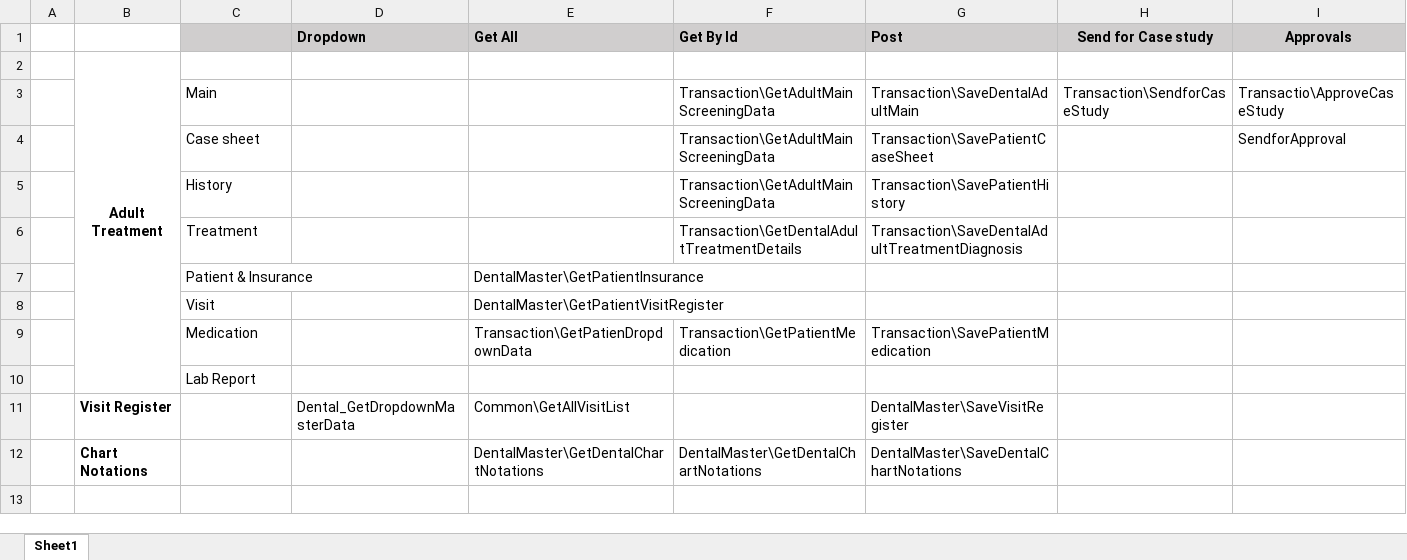
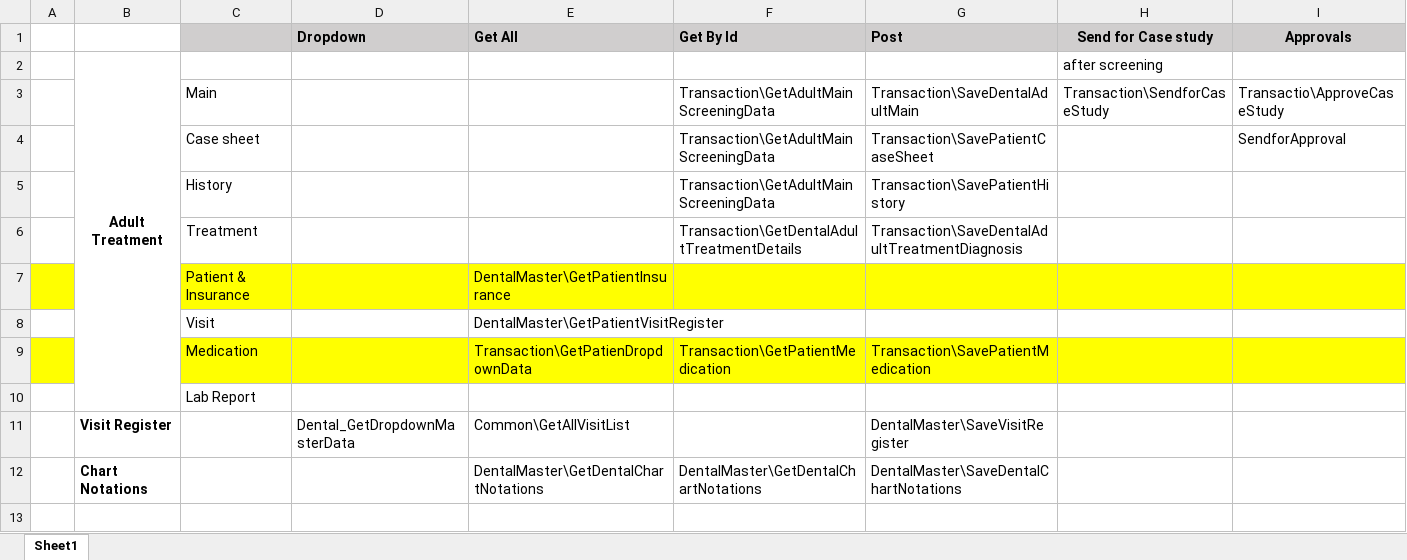
Before and after one commit to syedaamirali-dev/10SoftClinic, an Excel workbook: APIs.xlsx, sheet Sheet1, drawn as a sheet; only a part is shown; values as stored, in another font and other column widths than the file's, no borders; the diff covers the shown part only; the diff names each change by its address in the sheet, - before the commit and + after, or states it on an @@ line.

Commit message:
case sheet comments for approval

```diff
--- a/APIs.xlsx (sheet Sheet1)
+++ b/APIs.xlsx (sheet Sheet1)
-H2 (Send for Case study): (empty)
+H2 (Send for Case study): after screening
-A7 fill: none
+A7 fill: #FFFF00
-C7:I7 fill: none
+C7:I7 fill: #FFFF00
-A9 fill: none
+A9 fill: #FFFF00
-C9:I9 fill: none
+C9:I9 fill: #FFFF00
+row 13: (empty)
```
Also changed, not shown: 11 added rows elsewhere in this sheet, 4 other files.
